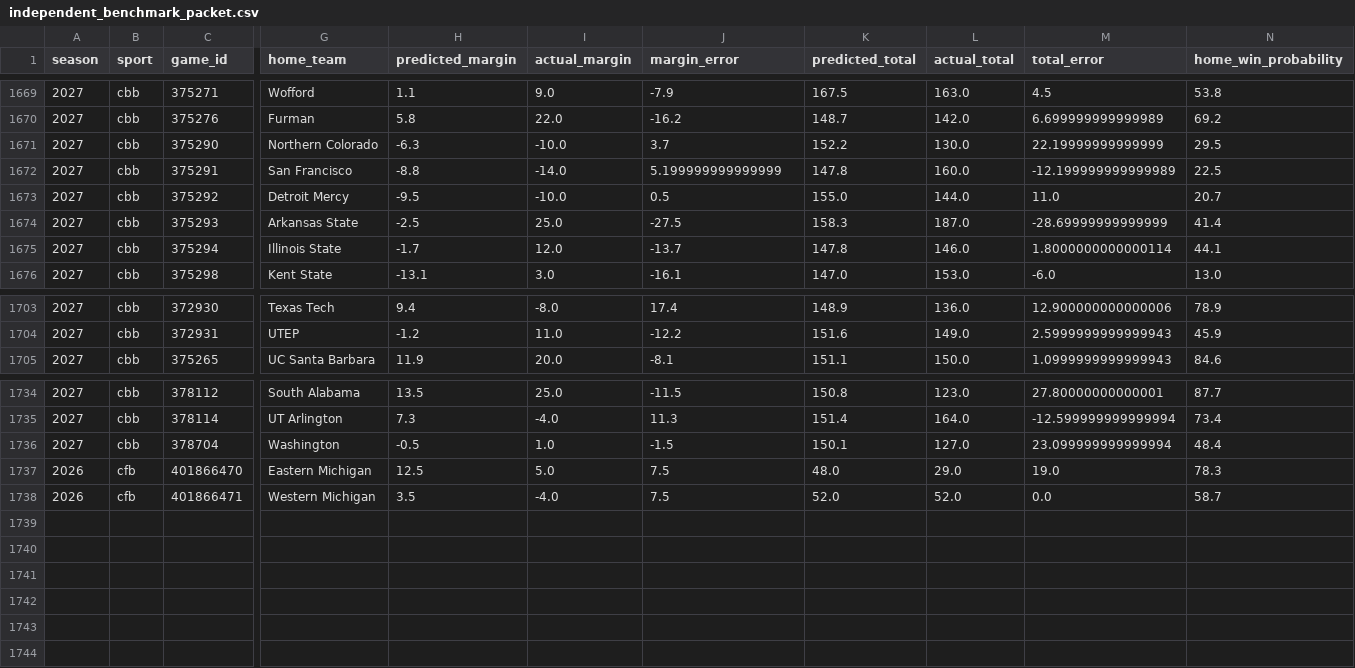
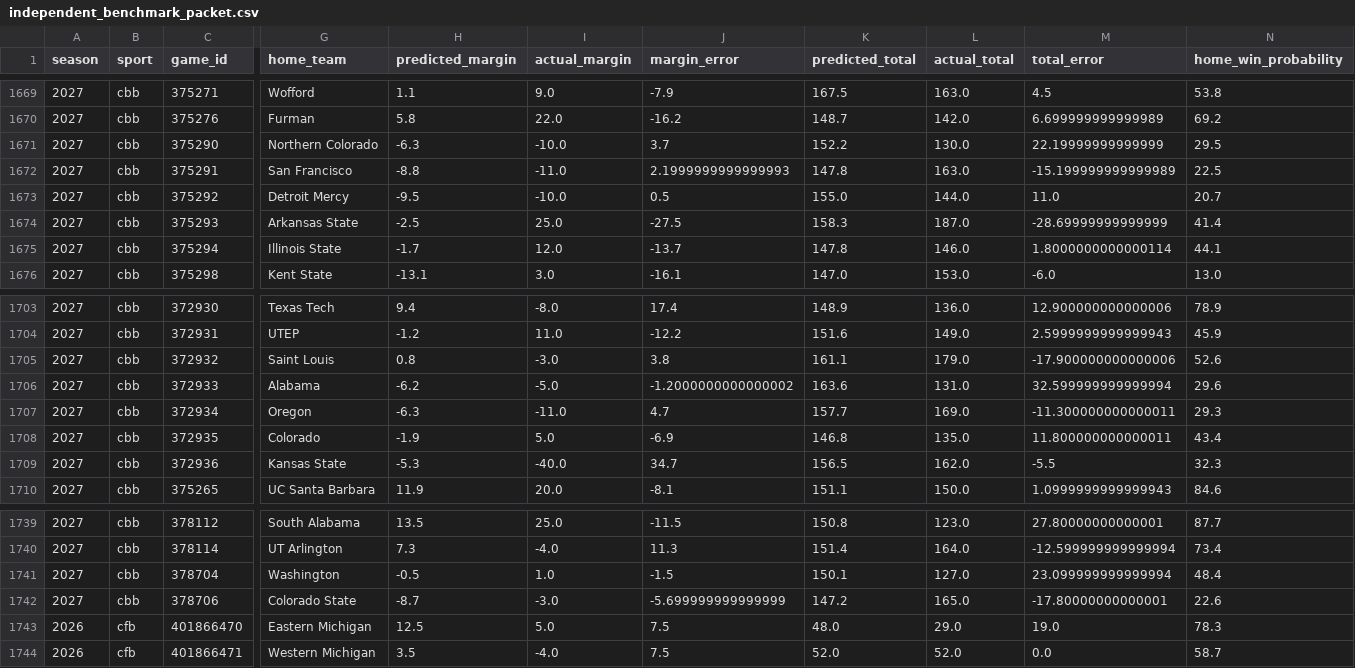
Before and after one commit to thecadeharp/cfb-analytics, a CSV file: data/reports/independent_benchmark_packet.csv, drawn as a sheet; only a part is shown, gaps mark what is left out; rows hold the shown columns only; the diff names each change by its address in the sheet, - before the commit and + after, or states it on an @@ line.

```diff
--- a/data/reports/independent_benchmark_packet.csv
+++ b/data/reports/independent_benchmark_packet.csv
-I1672 (actual_margin): -14.0
+I1672 (actual_margin): -11.0
-J1672 (margin_error): 5.199999999999999
+J1672 (margin_error): 2.1999999999999993
-L1672 (actual_total): 160.0
+L1672 (actual_total): 163.0
-M1672 (total_error): -12.199999999999989
+M1672 (total_error): -15.199999999999989
+row 1705: 2027 | cbb | 372932 | Saint Louis | 0.8 | -3.0 | 3.8 | 161.1 | 179.0 | -17.900000000000006 | 52.6
+row 1706: 2027 | cbb | 372933 | Alabama | -6.2 | -5.0 | -1.2000000000000002 | 163.6 | 131.0 | 32.599999999999994 | 29.6
+row 1707: 2027 | cbb | 372934 | Oregon | -6.3 | -11.0 | 4.7 | 157.7 | 169.0 | -11.300000000000011 | 29.3
+row 1708: 2027 | cbb | 372935 | Colorado | -1.9 | 5.0 | -6.9 | 146.8 | 135.0 | 11.800000000000011 | 43.4
+row 1709: 2027 | cbb | 372936 | Kansas State | -5.3 | -40.0 | 34.7 | 156.5 | 162.0 | -5.5 | 32.3
+row 1742: 2027 | cbb | 378706 | Colorado State | -8.7 | -3.0 | -5.699999999999999 | 147.2 | 165.0 | -17.80000000000001 | 22.6
```
Also changed, not shown: 8 other files.
